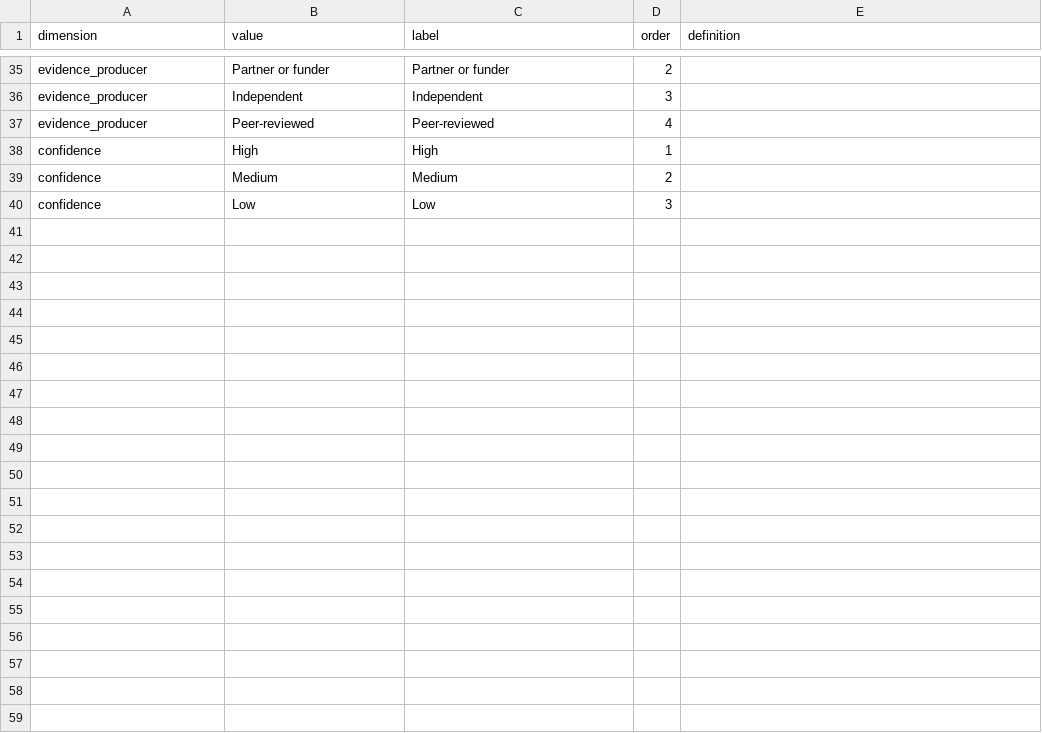
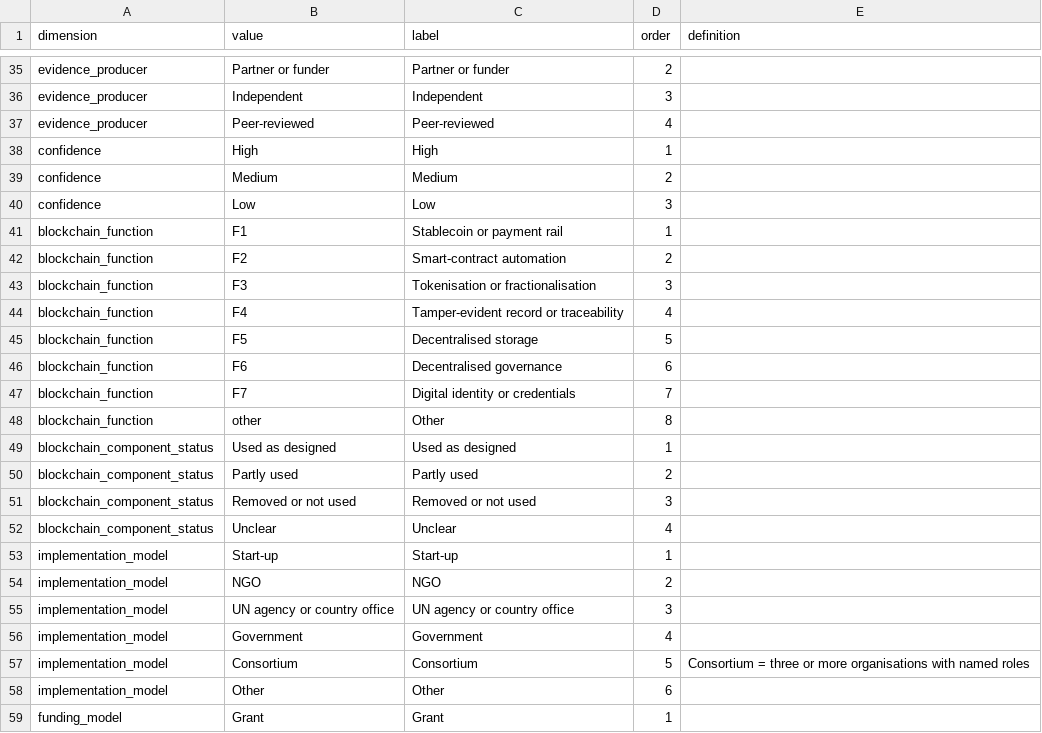
Before and after one commit to mikemetagov/bfi-evidence-map-pilot, a CSV file: data/codebook.csv, drawn as a sheet; only a part is shown, gaps mark what is left out; the diff covers the shown part only; the diff names each change by its address in the sheet, - before the commit and + after, or states it on an @@ line.

Commit message:
Post codebook v1.0, change log, coder prompt, schema, model register and quote-check script

```diff
--- a/data/codebook.csv
+++ b/data/codebook.csv
+row 41: blockchain_function | F1 | Stablecoin or payment rail | 1
+row 42: blockchain_function | F2 | Smart-contract automation | 2
+row 43: blockchain_function | F3 | Tokenisation or fractionalisation | 3
+row 44: blockchain_function | F4 | Tamper-evident record or traceability | 4
+row 45: blockchain_function | F5 | Decentralised storage | 5
+row 46: blockchain_function | F6 | Decentralised governance | 6
+row 47: blockchain_function | F7 | Digital identity or credentials | 7
+row 48: blockchain_function | other | Other | 8
+row 49: blockchain_component_status | Used as designed | Used as designed | 1
+row 50: blockchain_component_status | Partly used | Partly used | 2
+row 51: blockchain_component_status | Removed or not used | Removed or not used | 3
+row 52: blockchain_component_status | Unclear | Unclear | 4
+row 53: implementation_model | Start-up | Start-up | 1
+row 54: implementation_model | NGO | NGO | 2
+row 55: implementation_model | UN agency or country office | UN agency or country office | 3
+row 56: implementation_model | Government | Government | 4
+row 57: implementation_model | Consortium | Consortium | 5 | Consortium = three or more organisations with named roles
+row 58: implementation_model | Other | Other | 6
+row 59: funding_model | Grant | Grant | 1
```
Also changed, not shown: 19 added rows and 9 edited cells elsewhere in this file, 14 other files.
